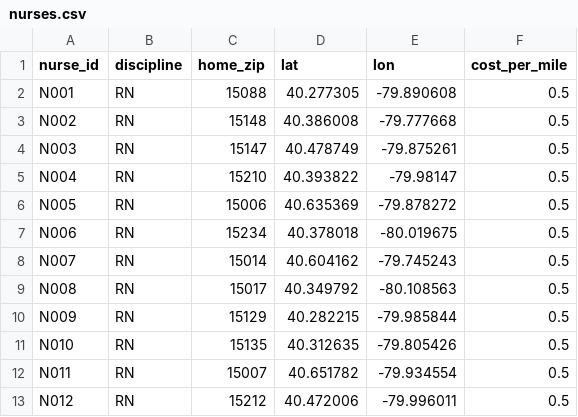
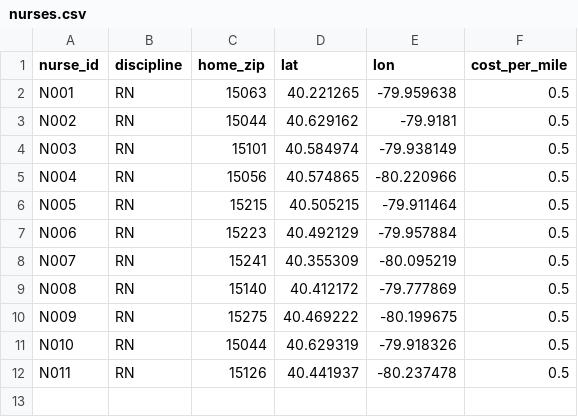
Before and after one commit to Jiatonglii22/D2A-HomeHealthRouting, a CSV file: Datasets/Forecast/nurses.csv, drawn as a sheet.

```diff
--- a/Datasets/Forecast/nurses.csv
+++ b/Datasets/Forecast/nurses.csv
@@ -1,13 +1,12 @@
 nurse_id,discipline,home_zip,lat,lon,cost_per_mile
-N001,RN,15088,40.277305,-79.890608,0.5
-N002,RN,15148,40.386008,-79.777668,0.5
-N003,RN,15147,40.478749,-79.875261,0.5
-N004,RN,15210,40.393822,-79.98147,0.5
-N005,RN,15006,40.635369,-79.878272,0.5
-N006,RN,15234,40.378018,-80.019675,0.5
-N007,RN,15014,40.604162,-79.745243,0.5
-N008,RN,15017,40.349792,-80.108563,0.5
-N009,RN,15129,40.282215,-79.985844,0.5
-N010,RN,15135,40.312635,-79.805426,0.5
-N011,RN,15007,40.651782,-79.934554,0.5
-N012,RN,15212,40.472006,-79.996011,0.5
+N001,RN,15063,40.221265,-79.959638,0.5
+N002,RN,15044,40.629162,-79.9181,0.5
+N003,RN,15101,40.584974,-79.938149,0.5
+N004,RN,15056,40.574865,-80.220966,0.5
+N005,RN,15215,40.505215,-79.911464,0.5
+N006,RN,15223,40.492129,-79.957884,0.5
+N007,RN,15241,40.355309,-80.095219,0.5
+N008,RN,15140,40.412172,-79.777869,0.5
+N009,RN,15275,40.469222,-80.199675,0.5
+N010,RN,15044,40.629319,-79.918326,0.5
+N011,RN,15126,40.441937,-80.237478,0.5
```
Also changed, not shown: Datasets/Forecast/nurse_availability.csv, Datasets/Forecast/patients.csv, 6 other files.
